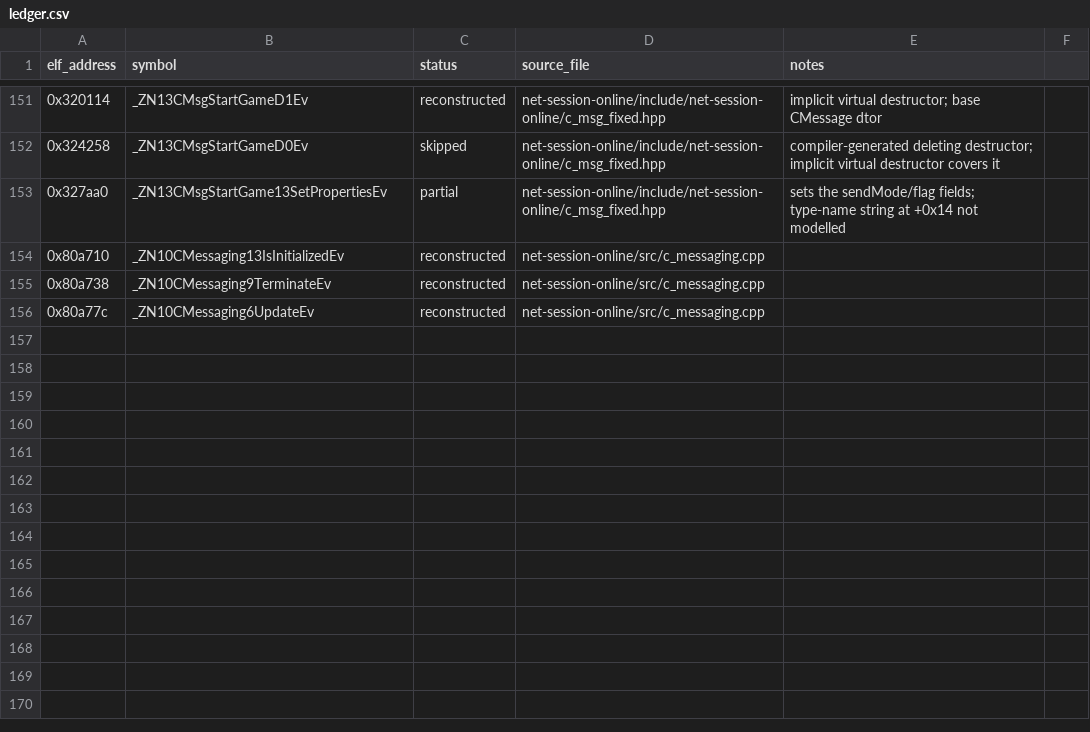
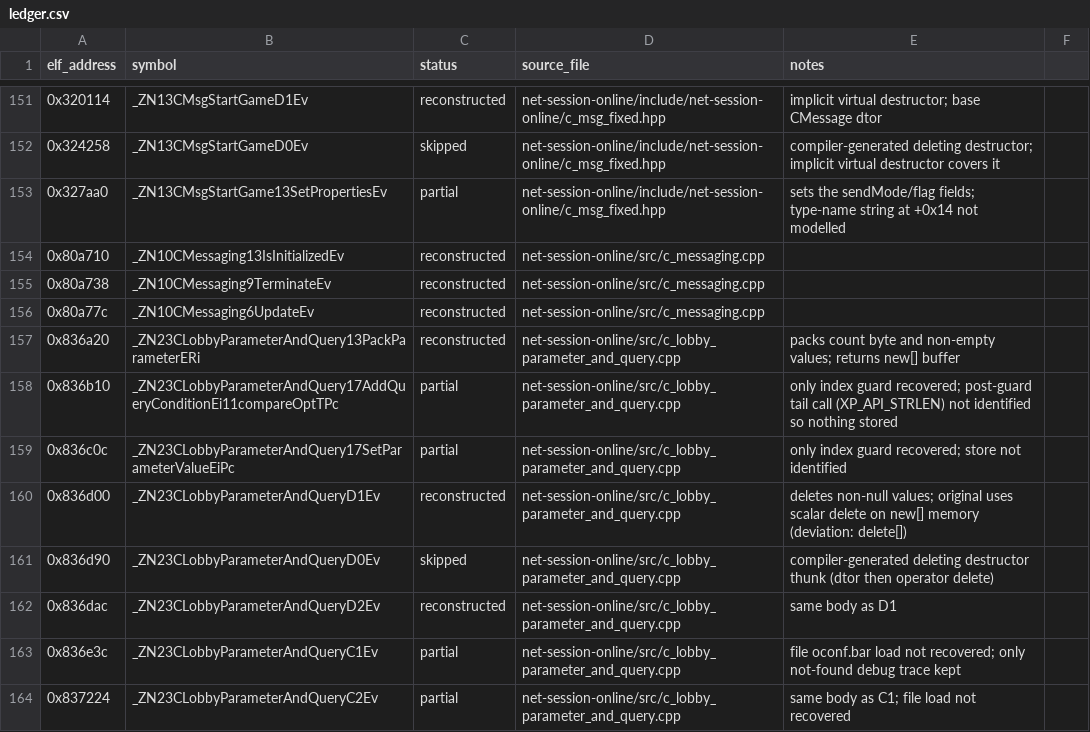
Before and after one commit to Noamcelermajer/DH_sc, a CSV file: port/decomp-reconstruction/net-session-online/ledger.csv, drawn as a sheet; only a part is shown, gaps mark what is left out; the diff names each change by its address in the sheet, - before the commit and + after, or states it on an @@ line.

```diff
--- a/port/decomp-reconstruction/net-session-online/ledger.csv
+++ b/port/decomp-reconstruction/net-session-online/ledger.csv
+row 157: 0x836a20 | _ZN23CLobbyParameterAndQuery13PackParameterERi | reconstructed | net-session-online/src/c_lobby_parameter_and_query.cpp | packs count byte and non-empty values; returns new[] buffer
+row 158: 0x836b10 | _ZN23CLobbyParameterAndQuery17AddQueryConditionEi11compareOptTPc | partial | net-session-online/src/c_lobby_parameter_and_query.cpp | only index guard recovered; post-guard tail call (XP_API_STRLEN) not identified so nothing stored
+row 159: 0x836c0c | _ZN23CLobbyParameterAndQuery17SetParameterValueEiPc | partial | net-session-online/src/c_lobby_parameter_and_query.cpp | only index guard recovered; store not identified
+row 160: 0x836d00 | _ZN23CLobbyParameterAndQueryD1Ev | reconstructed | net-session-online/src/c_lobby_parameter_and_query.cpp | deletes non-null values; original uses scalar delete on new[] memory (deviation: delete[])
+row 161: 0x836d90 | _ZN23CLobbyParameterAndQueryD0Ev | skipped | net-session-online/src/c_lobby_parameter_and_query.cpp | compiler-generated deleting destructor thunk (dtor then operator delete)
+row 162: 0x836dac | _ZN23CLobbyParameterAndQueryD2Ev | reconstructed | net-session-online/src/c_lobby_parameter_and_query.cpp | same body as D1
+row 163: 0x836e3c | _ZN23CLobbyParameterAndQueryC1Ev | partial | net-session-online/src/c_lobby_parameter_and_query.cpp | file oconf.bar load not recovered; only not-found debug trace kept
+row 164: 0x837224 | _ZN23CLobbyParameterAndQueryC2Ev | partial | net-session-online/src/c_lobby_parameter_and_query.cpp | same body as C1; file load not recovered
```
Also changed, not shown: 5 other files.
